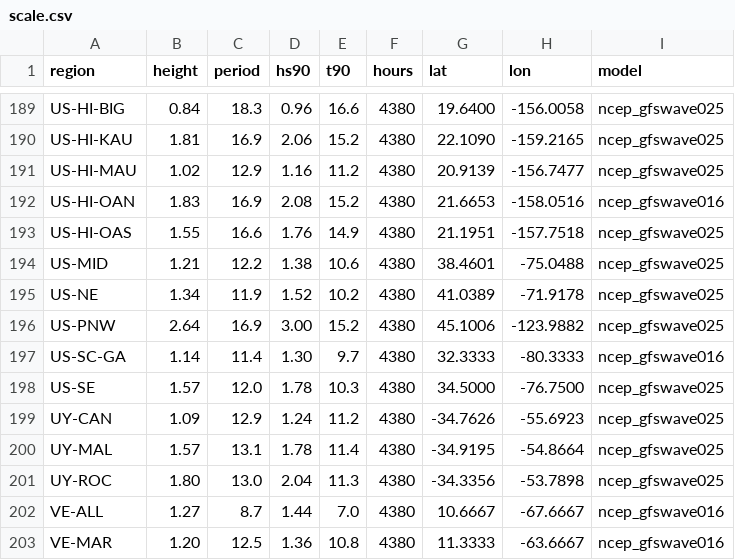
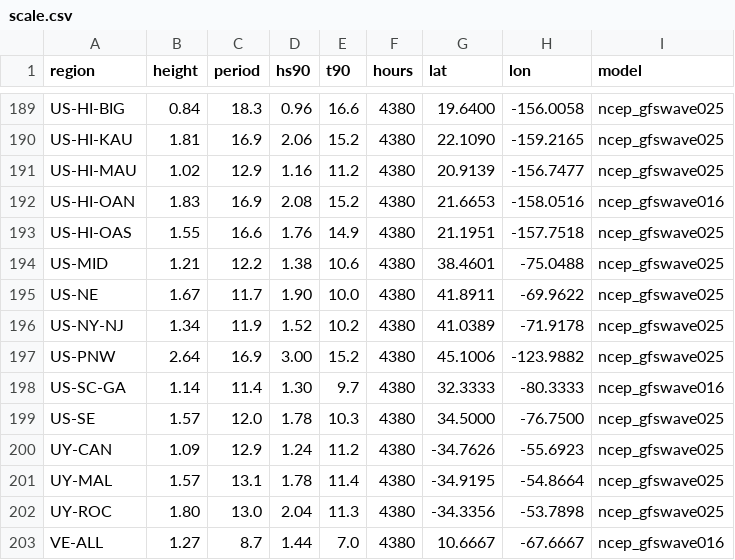
Before and after one commit to scgm11/surf-dawn-data, a CSV file: seeds/scale.csv, drawn as a sheet; only a part is shown, gaps mark what is left out; the shorter side is filled out with more unchanged rows.

```diff
--- a/seeds/scale.csv
+++ b/seeds/scale.csv
@@ -194,3 +194,4 @@ US-HI-OAS,1.55,16.6,1.76,14.9,4380,21.1951,-157.7518,ncep_gfswave025
 US-MID,1.21,12.2,1.38,10.6,4380,38.4601,-75.0488,ncep_gfswave025
-US-NE,1.34,11.9,1.52,10.2,4380,41.0389,-71.9178,ncep_gfswave025
+US-NE,1.67,11.7,1.90,10.0,4380,41.8911,-69.9622,ncep_gfswave025
+US-NY-NJ,1.34,11.9,1.52,10.2,4380,41.0389,-71.9178,ncep_gfswave025
 US-PNW,2.64,16.9,3.00,15.2,4380,45.1006,-123.9882,ncep_gfswave025
```
Also changed, not shown: models.csv, seeds/regions.csv, 3 other files.
